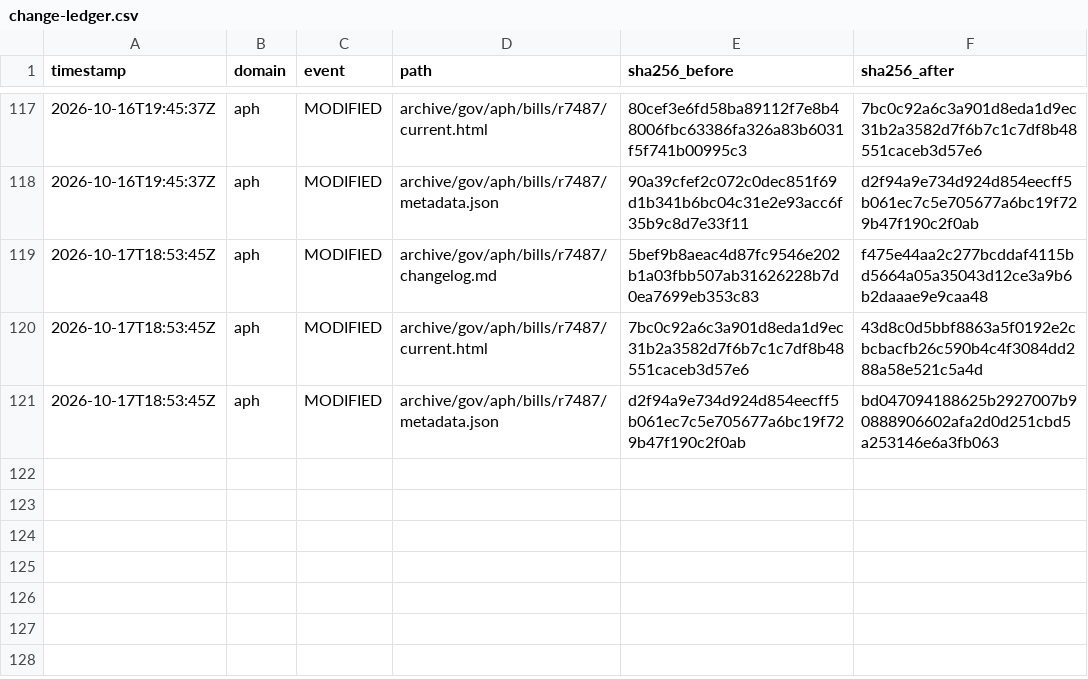
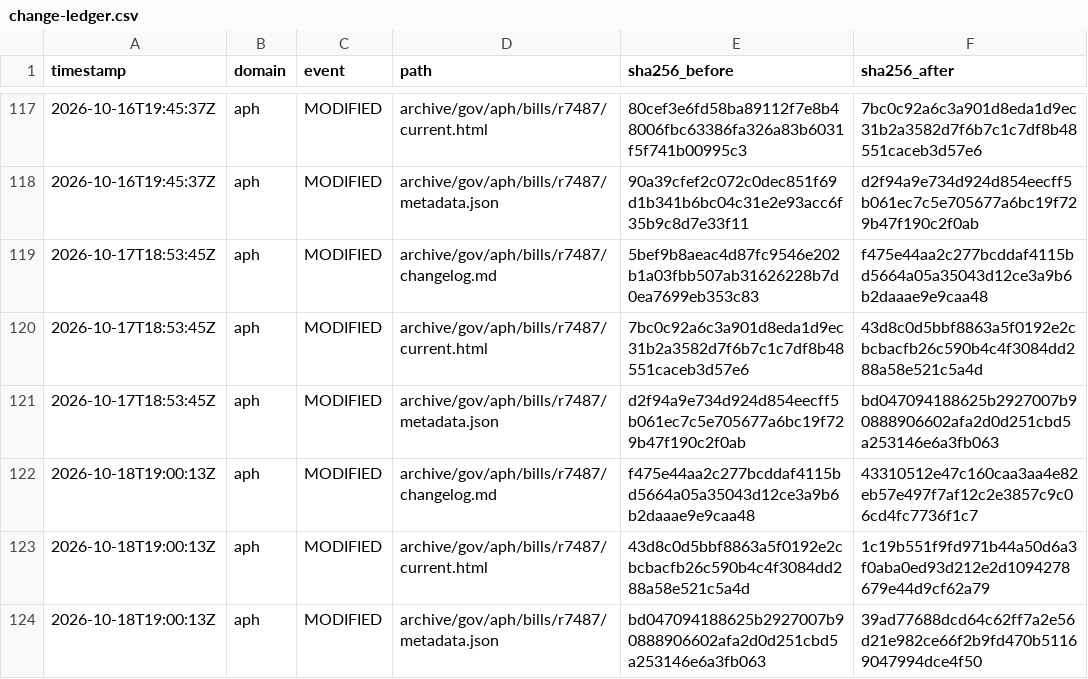
Before and after one commit to myNDISwiki/MyNDIS, a CSV file: archive/reports/aph/change-ledger.csv, drawn as a sheet; only a part is shown, gaps mark what is left out; the diff names each change by its address in the sheet, - before the commit and + after, or states it on an @@ line.

```diff
--- a/archive/reports/aph/change-ledger.csv
+++ b/archive/reports/aph/change-ledger.csv
+row 122: 2026-10-18T19:00:13Z | aph | MODIFIED | archive/gov/aph/bills/r7487/changelog.md | f475e44aa2c277bcddaf4115bd5664a05a35043d12ce3a9b6b2daaae9e9caa48 | 43310512e47c160caa3aa4e82eb57e497f7af12c2e3857c9c06cd4fc7736f1c7
+row 123: 2026-10-18T19:00:13Z | aph | MODIFIED | archive/gov/aph/bills/r7487/current.html | 43d8c0d5bbf8863a5f0192e2cbcbacfb26c590b4c4f3084dd288a58e521c5a4d | 1c19b551f9fd971b44a50d6a3f0aba0ed93d212e2d1094278679e44d9cf62a79
+row 124: 2026-10-18T19:00:13Z | aph | MODIFIED | archive/gov/aph/bills/r7487/metadata.json | bd047094188625b2927007b90888906602afa2d0d251cbd5a253146e6a3fb063 | 39ad77688dcd64c62ff7a2e56d21e982ce66f2b9fd470b51169047994dce4f50
```
Also changed, not shown: archive/reports/engage-ndis/change-ledger.csv, archive/reports/ndia/change-ledger.csv, 37 other files.
